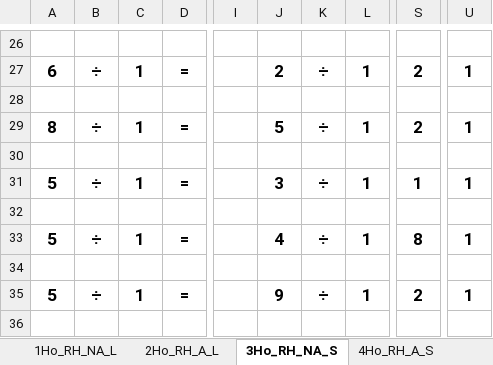
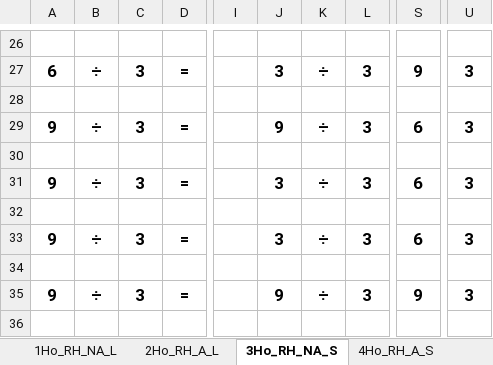
Before and after one commit to csamso1/SchoolAids, an Excel workbook: Worksheet_Generator/Division_Template_Final.xlsm, sheet 3Ho_RH_NA_S, drawn as a sheet; only a part is shown, gaps mark what is left out; values as stored, in another font and other column widths than the file's, no borders; charts and pictures not drawn; the diff covers the shown part only; the diff names each change by its address in the sheet, - before the commit and + after, or states it on an @@ line.

```diff
--- a/Worksheet_Generator/Division_Template_Final.xlsm (sheet 3Ho_RH_NA_S)
+++ b/Worksheet_Generator/Division_Template_Final.xlsm (sheet 3Ho_RH_NA_S)
-C27: 1
+C27: 3
-J27: 2
+J27: 3
-L27: 1
+L27: 3
-S27: 2
+S27: 9
-U27: 1
+U27: 3
-A29: 8
+A29: 9
-C29: 1
+C29: 3
-J29: 5
+J29: 9
-L29: 1
+L29: 3
-S29: 2
+S29: 6
-U29: 1
+U29: 3
-A31: 5
+A31: 9
-C31: 1
+C31: 3
-L31: 1
+L31: 3
-S31: 1
+S31: 6
-U31: 1
+U31: 3
-A33: 5
+A33: 9
-C33: 1
+C33: 3
-J33: 4
+J33: 3
-L33: 1
+L33: 3
-S33: 8
+S33: 6
-U33: 1
+U33: 3
-A35: 5
+A35: 9
-C35: 1
+C35: 3
-L35: 1
+L35: 3
-S35: 2
+S35: 9
-U35: 1
+U35: 3
```
Also changed, not shown: 48 edited cells elsewhere in this sheet, sheet Data, sheet 14LH_A_L, sheet 10RH_A_L, sheet 6Ho_LH_A_L, sheet 2Ho_RH_A_L, sheet Data2, 11 more sheets, 20 other files.
